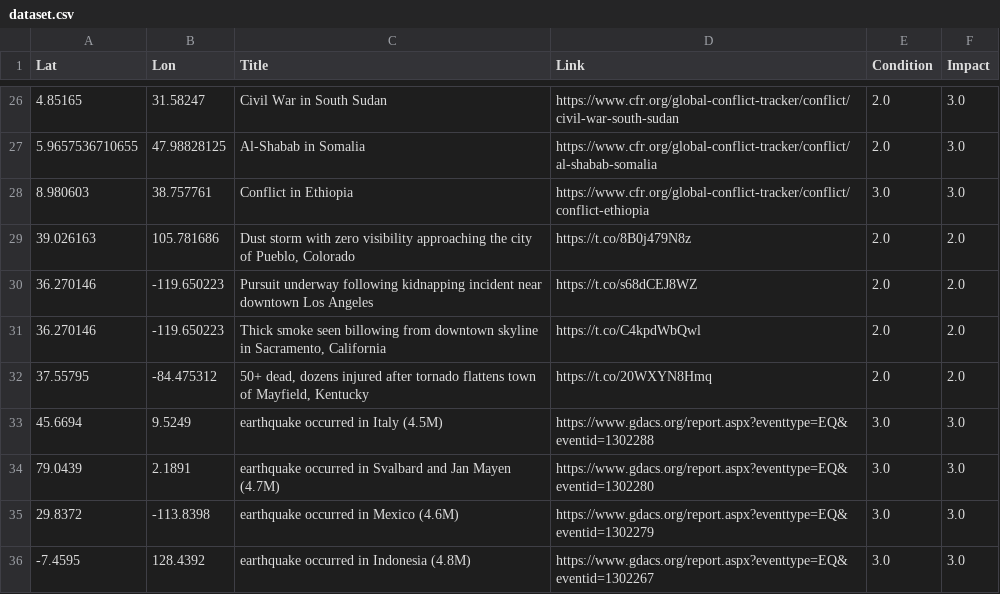
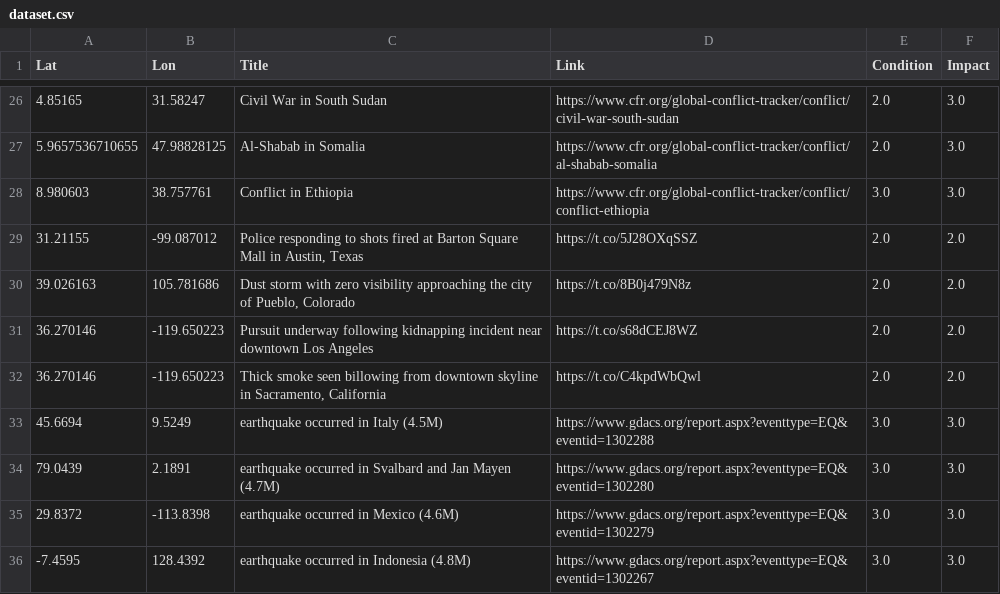
Before and after one commit to antonio-hickey/gDash, a CSV file: app/data/events/dataset.csv, drawn as a sheet; only a part is shown, gaps mark what is left out; removed rows and columns are numbered as before the commit, all else as after; the diff names each change by its address in the sheet, - before the commit and + after, or states it on an @@ line.

Commit message:
Automated Data Update

```diff
--- a/app/data/events/dataset.csv
+++ b/app/data/events/dataset.csv
+row 29: 31.21155 | -99.087012 | Police responding to shots fired at Barton Square Mall in Austin, Texas | https://t.co/5J28OXqSSZ | 2.0 | 2.0
-row 32: 37.55795 | -84.475312 | 50+ dead, dozens injured after tornado flattens town of Mayfield, Kentucky | https://t.co/20WXYN8Hmq | 2.0 | 2.0
```
